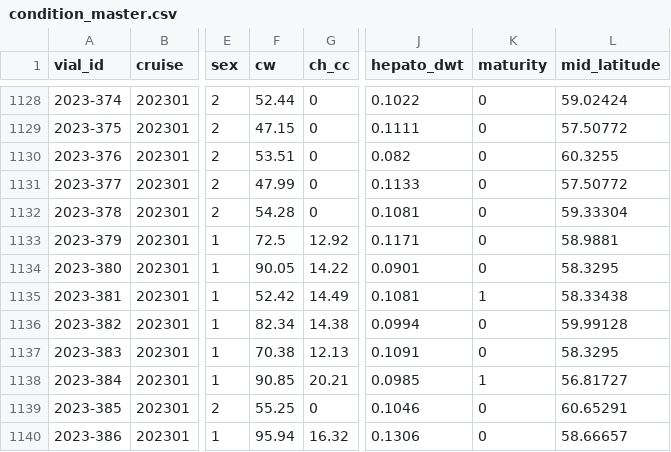
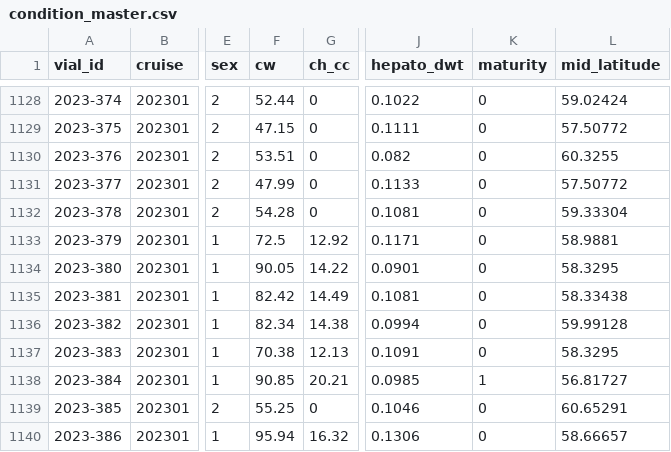
Before and after one commit to Erin-Fedewa-NOAA/Snow-Crab-Condition-Monitoring, a CSV file: output/condition_master.csv, drawn as a sheet; only a part is shown, gaps mark what is left out; the diff names each change by its address in the sheet, - before the commit and + after, or states it on an @@ line.

```diff
--- a/output/condition_master.csv
+++ b/output/condition_master.csv
-F1135 (cw): 52.42
+F1135 (cw): 82.42
-K1135 (maturity): 1
+K1135 (maturity): 0
```
Also changed, not shown: data/2019_2024 biometrics data.csv.
